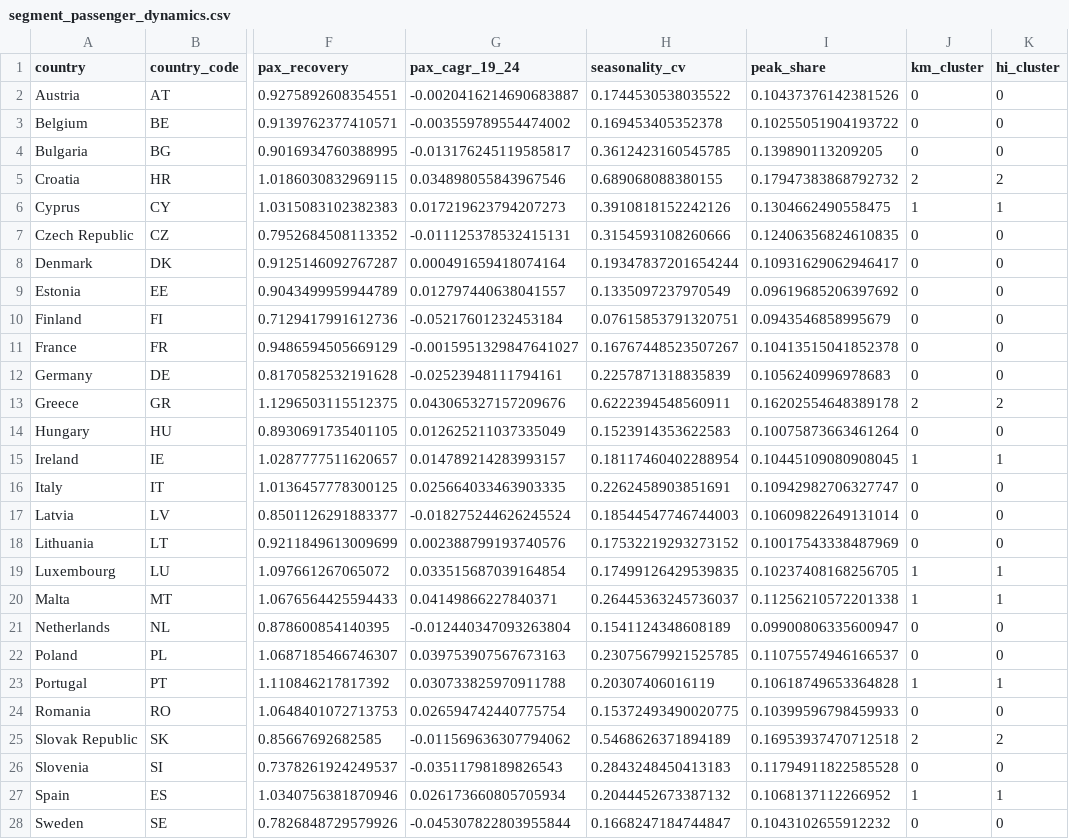
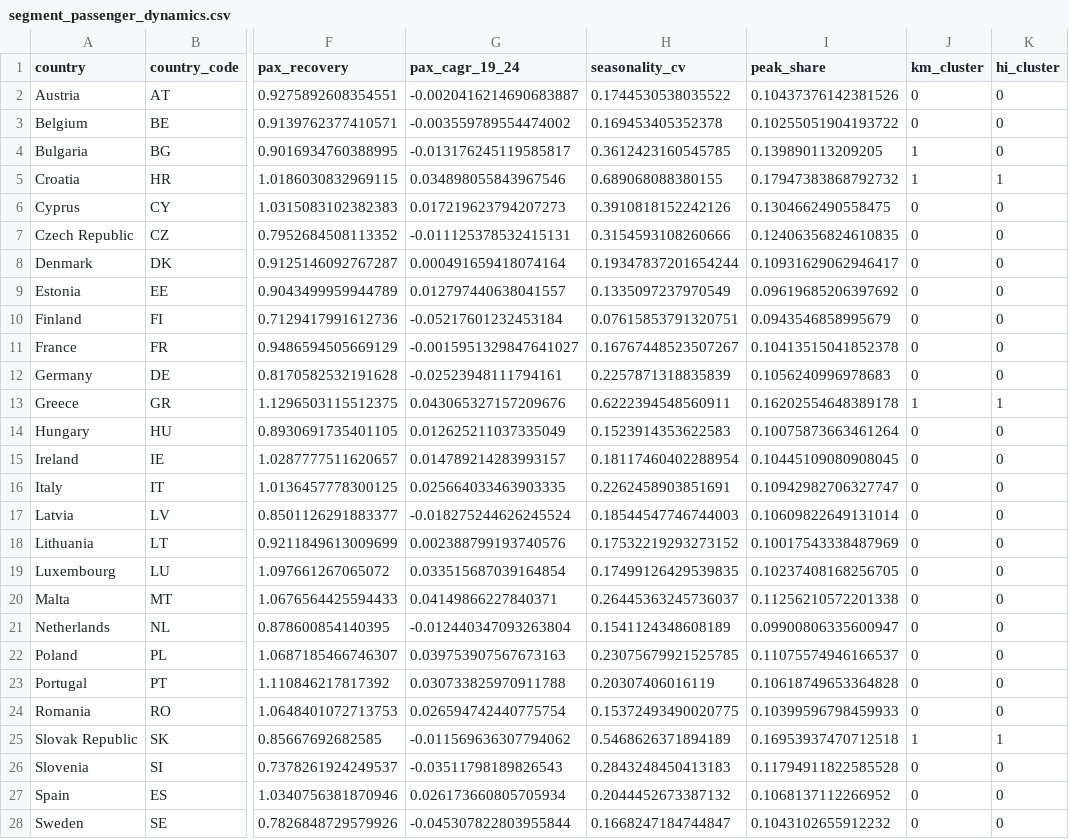
Before and after one commit to AnastasijaLe/aviation-data-analysis, a CSV file: results/segment_passenger_dynamics.csv, drawn as a sheet; only a part is shown, gaps mark what is left out; the diff names each change by its address in the sheet, - before the commit and + after, or states it on an @@ line.

```diff
--- a/results/segment_passenger_dynamics.csv
+++ b/results/segment_passenger_dynamics.csv
-J4 (km_cluster): 0
+J4 (km_cluster): 1
-J5 (km_cluster): 2
+J5 (km_cluster): 1
-K5 (hi_cluster): 2
+K5 (hi_cluster): 1
-J6 (km_cluster): 1
+J6 (km_cluster): 0
-K6 (hi_cluster): 1
+K6 (hi_cluster): 0
-J13 (km_cluster): 2
+J13 (km_cluster): 1
-K13 (hi_cluster): 2
+K13 (hi_cluster): 1
-J15 (km_cluster): 1
+J15 (km_cluster): 0
-K15 (hi_cluster): 1
+K15 (hi_cluster): 0
-J19:J20 (km_cluster): 1
+J19:J20 (km_cluster): 0
-K19:K20 (hi_cluster): 1
+K19:K20 (hi_cluster): 0
-J23 (km_cluster): 1
+J23 (km_cluster): 0
-K23 (hi_cluster): 1
+K23 (hi_cluster): 0
-J25 (km_cluster): 2
+J25 (km_cluster): 1
-K25 (hi_cluster): 2
+K25 (hi_cluster): 1
-J27 (km_cluster): 1
+J27 (km_cluster): 0
-K27 (hi_cluster): 1
+K27 (hi_cluster): 0
```
Also changed, not shown: results/cv_co2_yearly.csv, results/forecast_co2_yearly_5.csv, 11 other files.
